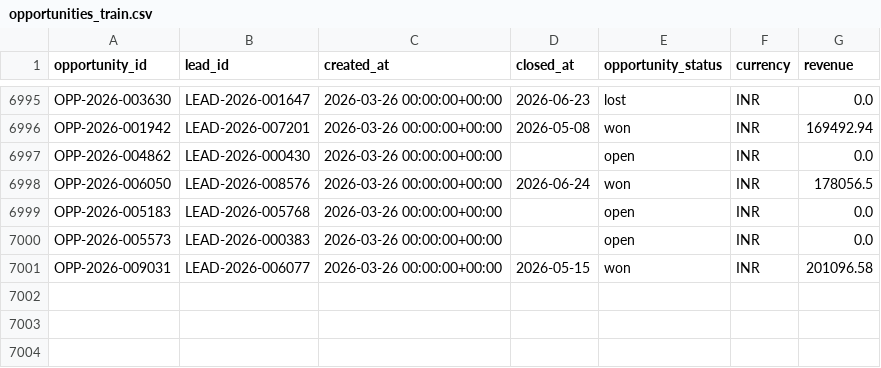
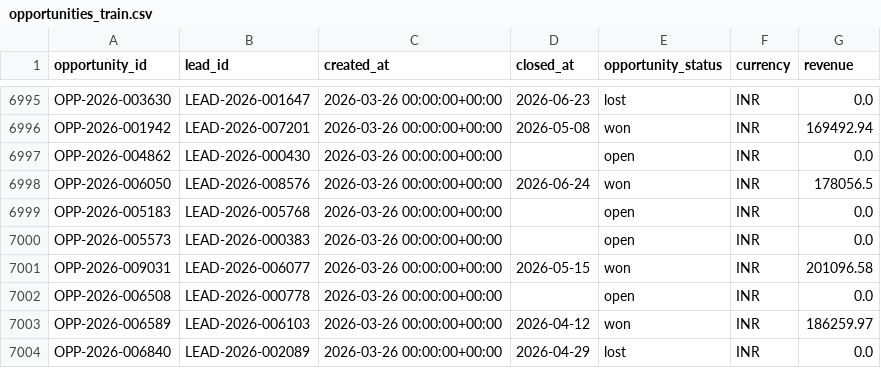
Before and after one commit to Ruksana432/yottaflex-marketing-attribution, a CSV file: data/evaluation_splits/opportunities_train.csv, drawn as a sheet; only a part is shown, gaps mark what is left out.

Commit message:
Fix chronological splits and update project documentation

```diff
--- a/data/evaluation_splits/opportunities_train.csv
+++ b/data/evaluation_splits/opportunities_train.csv
@@ -7001 +7001,4 @@ OPP-2026-005573,LEAD-2026-000383,2026-03-26 00:00:00+00:00,,open,INR,0.0
 OPP-2026-009031,LEAD-2026-006077,2026-03-26 00:00:00+00:00,2026-05-15,won,INR,201096.58
+OPP-2026-006508,LEAD-2026-000778,2026-03-26 00:00:00+00:00,,open,INR,0.0
+OPP-2026-006589,LEAD-2026-006103,2026-03-26 00:00:00+00:00,2026-04-12,won,INR,186259.97
+OPP-2026-006840,LEAD-2026-002089,2026-03-26 00:00:00+00:00,2026-04-29,lost,INR,0.0
```
Also changed, not shown: data/evaluation_splits/opportunities_validation.csv, 2 other files.
